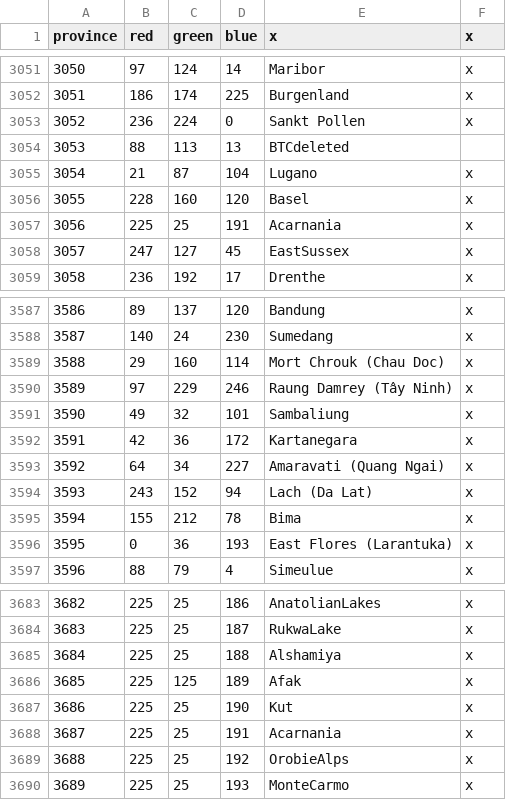
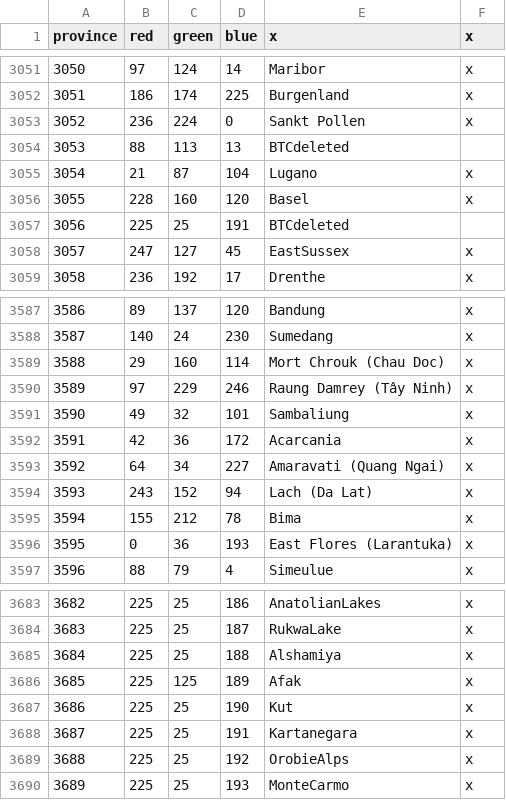
Before and after one commit to AlejandroGiner/Lux-in-Tenebris, a CSV file: map/definition.csv, drawn as a sheet; only a part is shown, gaps mark what is left out.

```diff
--- a/map/definition.csv
+++ b/map/definition.csv
@@ -3056,3 +3056,3 @@ province;red;green;blue;x;x
 3055;228;160;120;Basel;x
-3056;225;25;191;Acarnania;x
+3056;225;25;191;BTCdeleted
 3057;247;127;45;EastSussex;x
@@ -3591,3 +3591,3 @@ province;red;green;blue;x;x
 3590;49;32;101;Sambaliung;x
-3591;42;36;172;Kartanegara;x
+3591;42;36;172;Acarcania;x
 3592;64;34;227;Amaravati (Quang Ngai);x
@@ -3687,3 +3687,3 @@ province;red;green;blue;x;x
 3686;225;25;190;Kut;x
-3687;225;25;191;Acarnania;x
+3687;225;25;191;Kartanegara;x
 3688;225;25;192;OrobieAlps;x
```
Also changed, not shown: map/adjacencies.csv, 19 other files.
